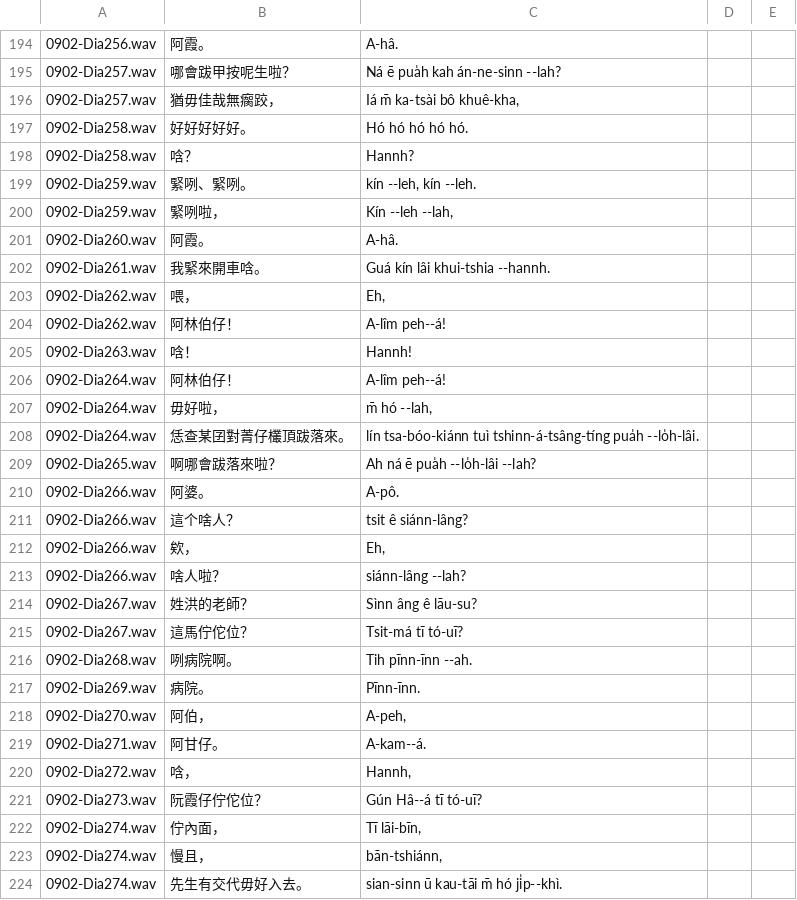
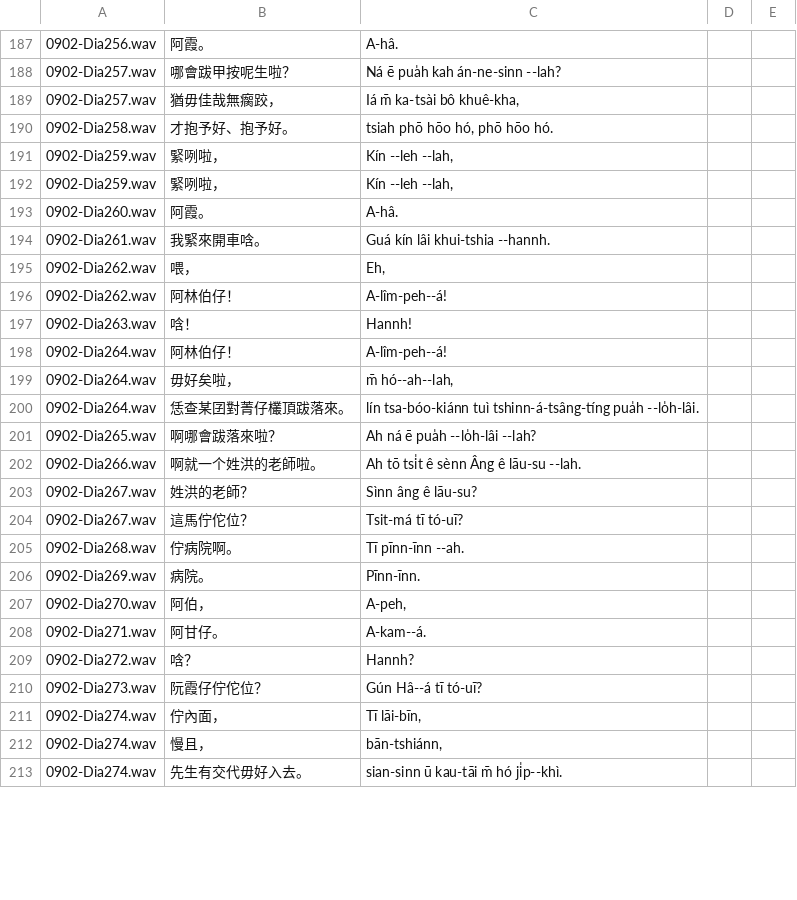
Before and after one commit to i3thuan5/SuiSiann-KauTui, a CSV file: csv_piansik/854_舊情綿綿.odt.csv, drawn as a sheet; only a part is shown, gaps mark what is left out; removed rows and columns are numbered as before the commit, all else as after; the diff covers the shown part only; the diff names each change by its address in the sheet, - before the commit and + after, or states it on an @@ line.

Commit message:
0902-Dia280

```diff
--- a/csv_piansik/854_舊情綿綿.odt.csv
+++ b/csv_piansik/854_舊情綿綿.odt.csv
-B190: 好好好好好。
+B190: 才抱予好、抱予好。
-C190: Hó hó hó hó hó.
+C190: tsiah phō hōo hó, phō hōo hó.
-row 198: 0902-Dia258.wav | 唅？ | Hannh?
-B191: 緊咧、緊咧。
+B191: 緊咧啦，
-C191: kín --leh, kín --leh.
+C191: Kín --leh --lah,
-C196: A-lîm peh--á!
+C196: A-lîm-peh--á!
-C198: A-lîm peh--á!
+C198: A-lîm-peh--á!
-B199: 毋好啦，
+B199: 毋好矣啦，
-C199: m̄ hó --lah,
+C199: m̄ hó--ah--lah,
-row 210: 0902-Dia266.wav | 阿婆。 | A-pô.
-row 211: 0902-Dia266.wav | 這个啥人？ | tsit ê siánn-lâng?
-row 212: 0902-Dia266.wav | 欸， | Eh,
-B202: 啥人啦？
+B202: 啊就一个姓洪的老師啦。
-C202: siánn-lâng --lah?
+C202: Ah tō tsi̍t ê sènn Âng ê lāu-su --lah.
-B205: 咧病院啊。
+B205: 佇病院啊。
-C205: Tih pīnn-īnn --ah.
+C205: Tī pīnn-īnn --ah.
-B209: 唅，
+B209: 唅？
-C209: Hannh,
+C209: Hannh?
```
Also changed, not shown: 7 removed rows and 41 edited cells elsewhere in this file.
